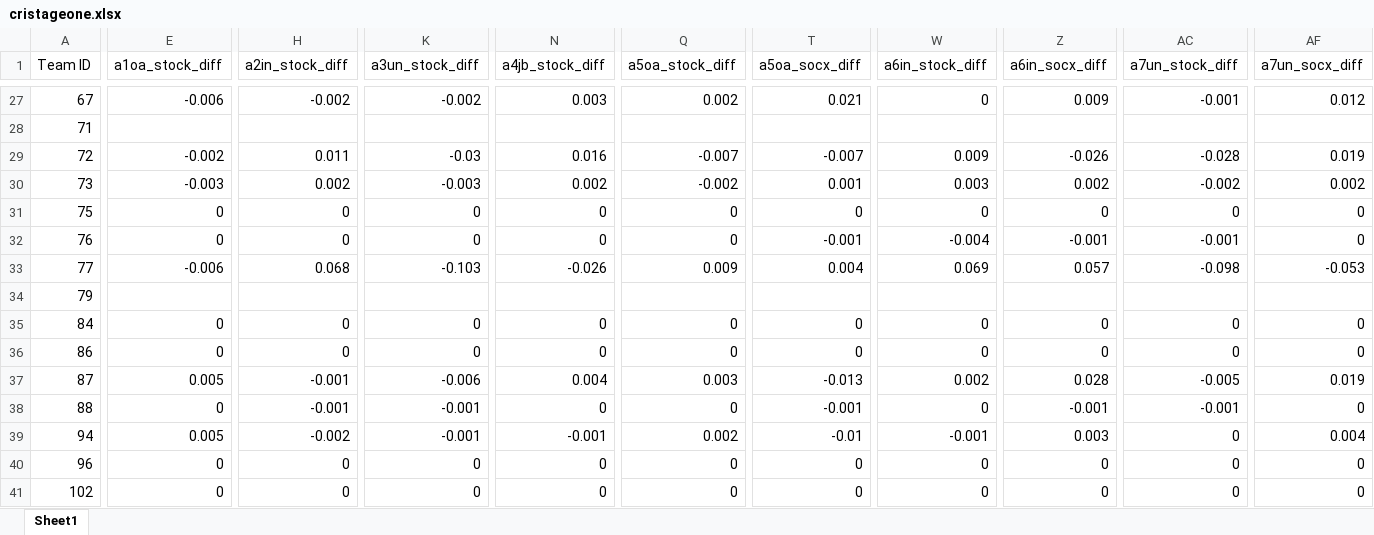
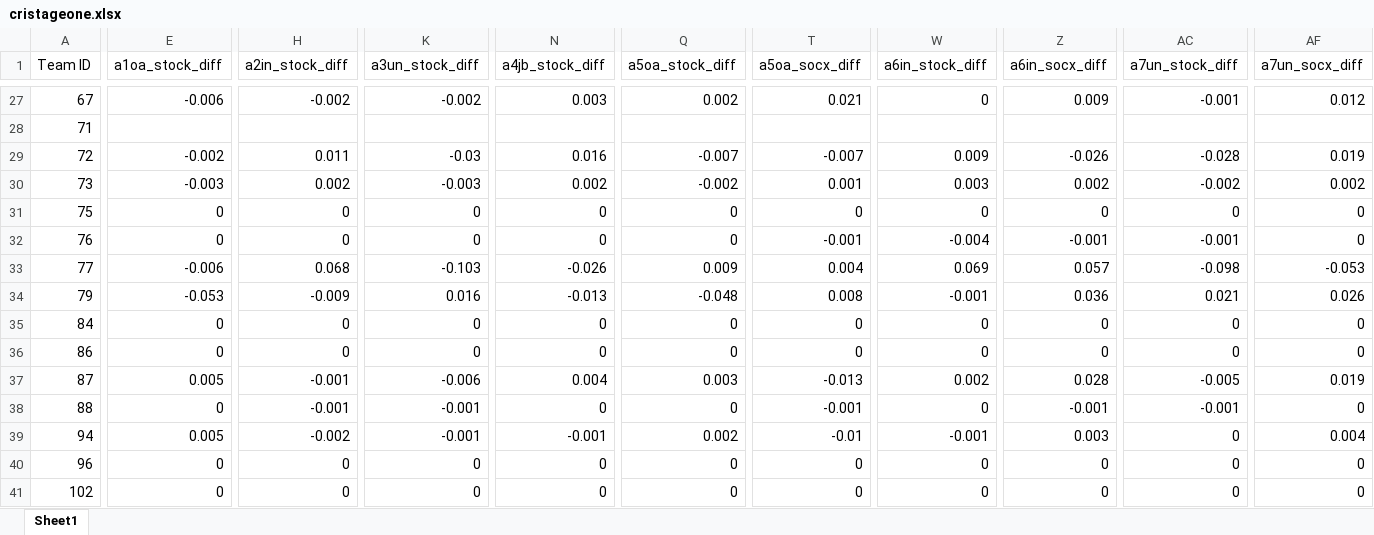
Before and after one commit to nbreznau/how_many_replicators, an Excel workbook: data/cristageone.xlsx, sheet Sheet1, drawn as a sheet; only a part is shown, gaps mark what is left out; values as stored, in another font and other column widths than the file's, no borders; the diff covers the shown part only; the diff names each change by its address in the sheet, - before the commit and + after, or states it on an @@ line.

```diff
--- a/data/cristageone.xlsx (sheet Sheet1)
+++ b/data/cristageone.xlsx (sheet Sheet1)
-E34 (a1oa_stock_diff): (empty)
+E34 (a1oa_stock_diff): -0.053
-H34 (a2in_stock_diff): (empty)
+H34 (a2in_stock_diff): -0.009
-K34 (a3un_stock_diff): (empty)
+K34 (a3un_stock_diff): 0.016
-N34 (a4jb_stock_diff): (empty)
+N34 (a4jb_stock_diff): -0.013
-Q34 (a5oa_stock_diff): (empty)
+Q34 (a5oa_stock_diff): -0.048
-T34 (a5oa_socx_diff): (empty)
+T34 (a5oa_socx_diff): 0.008
-W34 (a6in_stock_diff): (empty)
+W34 (a6in_stock_diff): -0.001
-Z34 (a6in_socx_diff): (empty)
+Z34 (a6in_socx_diff): 0.036
-AC34 (a7un_stock_diff): (empty)
+AC34 (a7un_stock_diff): 0.021
-AF34 (a7un_socx_diff): (empty)
+AF34 (a7un_socx_diff): 0.026
```
Also changed, not shown: 38 edited cells elsewhere in this sheet, data/cristageone.cur1.xlsx, 8 other files.
